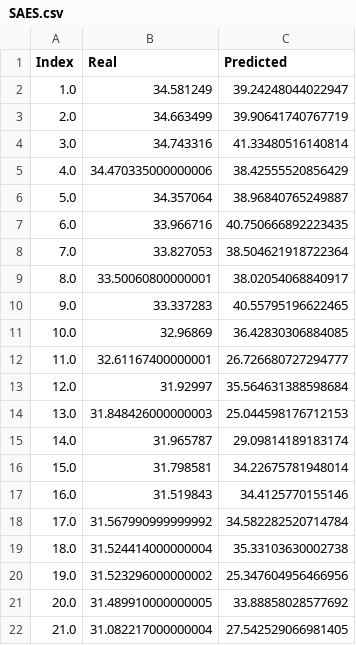
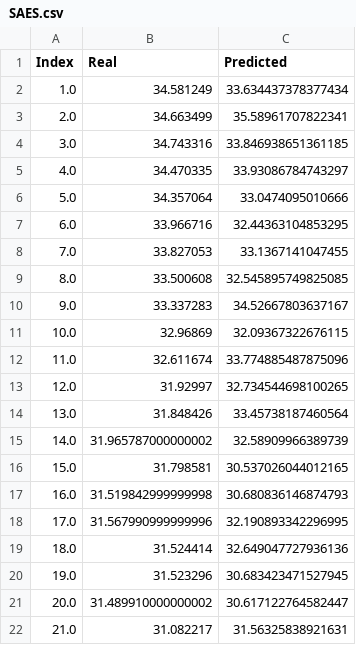
Before and after one commit to BatchClayderman/ForestAdvisor, a CSV file: CarbonPredictorMaine/Result/SAES.csv, drawn as a sheet; only a part is shown; the diff covers the shown part only.

```diff
--- a/CarbonPredictorMaine/Result/SAES.csv
+++ b/CarbonPredictorMaine/Result/SAES.csv
@@ -1,22 +1,22 @@
 Index,Real,Predicted
-1.0,34.581249,39.24248044022947
-2.0,34.663499,39.90641740767719
-3.0,34.743316,41.33480516140814
-4.0,34.470335000000006,38.42555520856429
-5.0,34.357064,38.96840765249887
-6.0,33.966716,40.750666892223435
-7.0,33.827053,38.504621918722364
-8.0,33.50060800000001,38.02054068840917
-9.0,33.337283,40.55795196622465
-10.0,32.96869,36.42830306884085
-11.0,32.61167400000001,26.726680727294777
-12.0,31.92997,35.564631388598684
-13.0,31.848426000000003,25.044598176712153
-14.0,31.965787,29.09814189183174
-15.0,31.798581,34.22675781948014
-16.0,31.519843,34.4125770155146
-17.0,31.567990999999992,34.582282520714784
-18.0,31.524414000000004,35.33103630002738
-19.0,31.523296000000002,25.347604956466956
-20.0,31.489910000000005,33.88858028577692
-21.0,31.082217000000004,27.542529066981405
+1.0,34.581249,33.634437378377434
+2.0,34.663499,35.58961707822341
+3.0,34.743316,33.846938651361185
+4.0,34.470335,33.93086784743297
+5.0,34.357064,33.0474095010666
+6.0,33.966716,32.44363104853295
+7.0,33.827053,33.1367141047455
+8.0,33.500608,32.545895749825085
+9.0,33.337283,34.52667803637167
+10.0,32.96869,32.09367322676115
+11.0,32.611674,33.774885487875096
+12.0,31.92997,32.734544698100265
+13.0,31.848426,33.45738187460564
+14.0,31.965787000000002,32.58909966389739
+15.0,31.798581,30.537026044012165
+16.0,31.519842999999998,30.680836146874793
+17.0,31.567990999999996,32.190893342296995
+18.0,31.524414,32.649047727936136
+19.0,31.523296,30.683423471527945
+20.0,31.489910000000002,30.617122764582447
+21.0,31.082217,31.56325838921631
```
Also changed, not shown: 126 edited cells elsewhere in this file, CarbonPredictorMaine/Result/ARIMA.csv, CarbonPredictorMaine/Result/GRU.csv, 6 other files.
